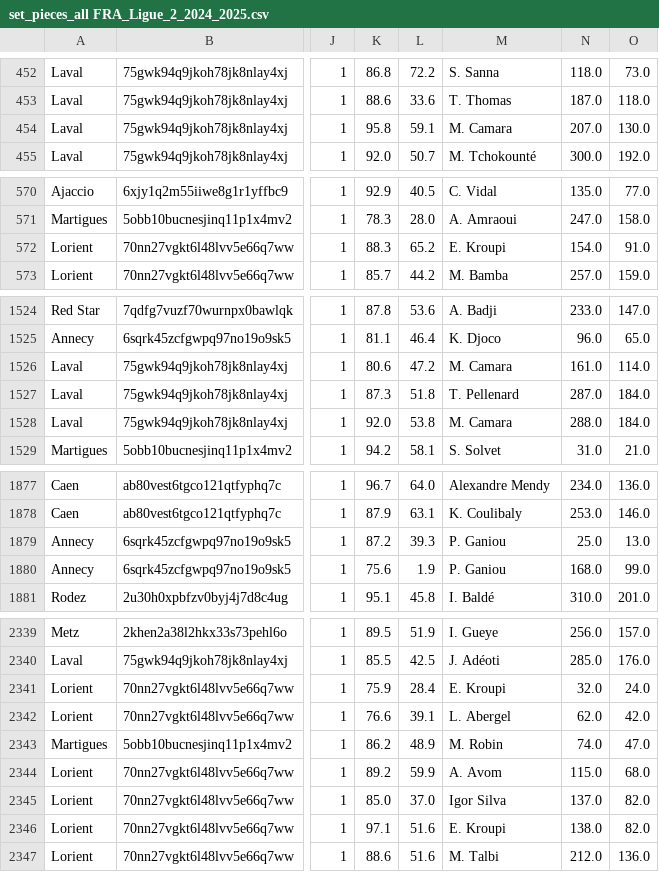
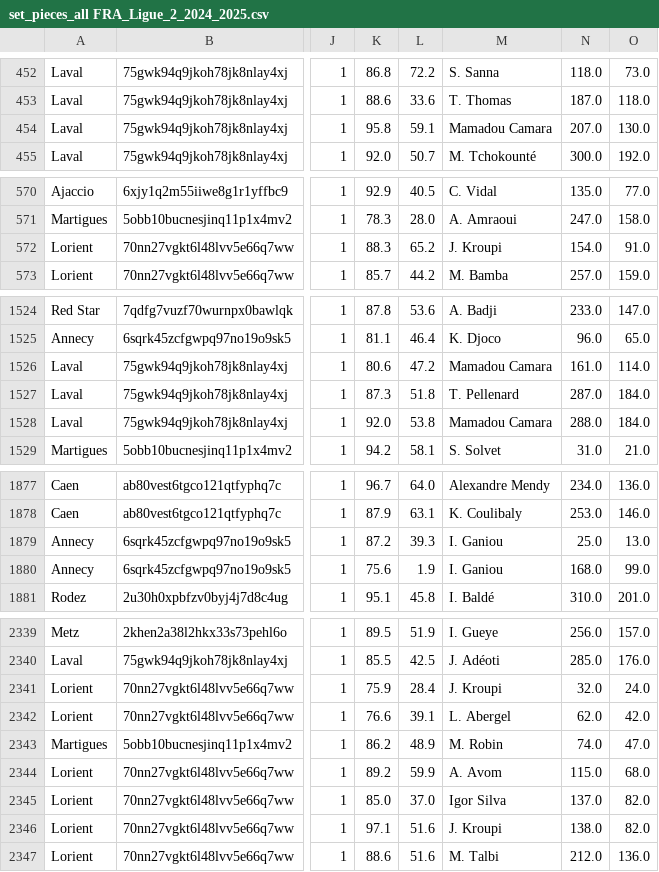
Before and after one commit to AC-Horsens/AC-Horsens-scouting, a CSV file: FRA_Ligue_2_2024_2025/set_pieces_all FRA_Ligue_2_2024_2025.csv, drawn as a sheet; only a part is shown, gaps mark what is left out; the diff covers the shown part only; the diff names each change by its address in the sheet, - before the commit and + after, or states it on an @@ line.

```diff
--- a/FRA_Ligue_2_2024_2025/set_pieces_all FRA_Ligue_2_2024_2025.csv
+++ b/FRA_Ligue_2_2024_2025/set_pieces_all FRA_Ligue_2_2024_2025.csv
-M454: M. Camara
+M454: Mamadou Camara
-M572: E. Kroupi
+M572: J. Kroupi
-M1526: M. Camara
+M1526: Mamadou Camara
-M1528: M. Camara
+M1528: Mamadou Camara
-M1879:M1880: P. Ganiou
+M1879:M1880: I. Ganiou
-M2341: E. Kroupi
+M2341: J. Kroupi
-M2346: E. Kroupi
+M2346: J. Kroupi
```
Also changed, not shown: 20 edited cells elsewhere in this file, CZE_Czech_Liga_2024_2025/set_pieces_all CZE_Czech_Liga_2024_2025.csv, DNK_1_Division_2024_2025/xg_all DNK_1_Division_2024_2025.csv, 27 other files.
